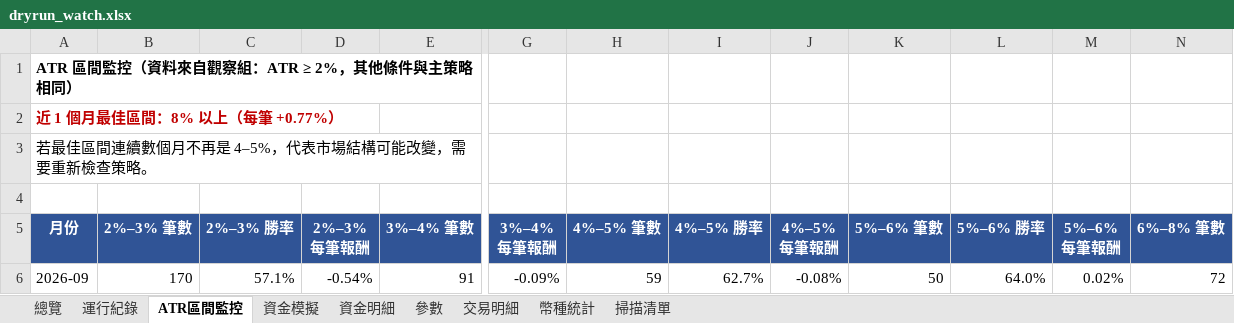
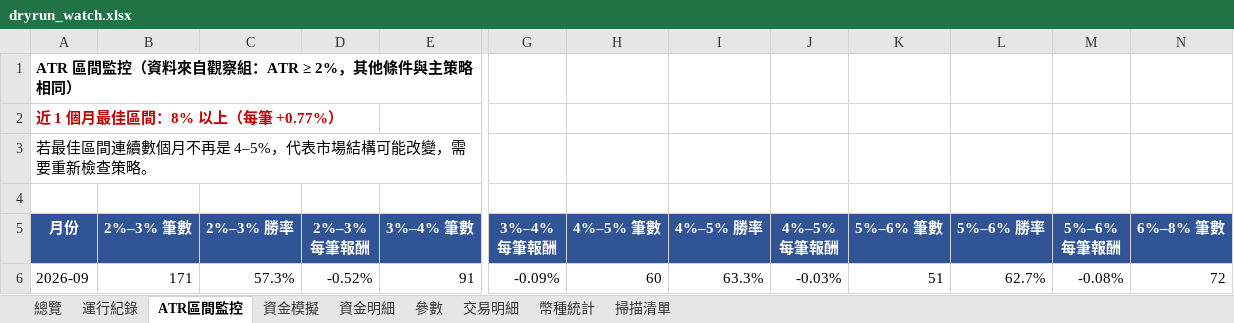
Before and after one commit to timzen43210/Crypto_Trader, an Excel workbook: output/dryrun_watch.xlsx, sheet ATR區間監控, drawn as a sheet; only a part is shown, gaps mark what is left out; values as stored, in another font and other column widths than the file's, no borders; the diff names each change by its address in the sheet, - before the commit and + after, or states it on an @@ line.

```diff
--- a/output/dryrun_watch.xlsx (sheet ATR區間監控)
+++ b/output/dryrun_watch.xlsx (sheet ATR區間監控)
-B6 (2%–3% 筆數): 170
+B6 (2%–3% 筆數): 171
-C6 (2%–3% 勝率): 57.1%
+C6 (2%–3% 勝率): 57.3%
-D6 (2%–3% 每筆報酬): -0.54%
+D6 (2%–3% 每筆報酬): -0.52%
-H6 (4%–5% 筆數): 59
+H6 (4%–5% 筆數): 60
-I6 (4%–5% 勝率): 62.7%
+I6 (4%–5% 勝率): 63.3%
-J6 (4%–5% 每筆報酬): -0.08%
+J6 (4%–5% 每筆報酬): -0.03%
-K6 (5%–6% 筆數): 50
+K6 (5%–6% 筆數): 51
-L6 (5%–6% 勝率): 64.0%
+L6 (5%–6% 勝率): 62.7%
-M6 (5%–6% 每筆報酬): 0.02%
+M6 (5%–6% 每筆報酬): -0.08%
```
Also changed, not shown: sheet 幣種統計, sheet 資金明細, sheet 交易明細, sheet 總覽, sheet 資金模擬, sheet 運行紀錄, 2 more sheets, charts or pictures, output/dryrun_rev.xlsx, output/dryrun_rev_wide.xlsx, 5 other files.
